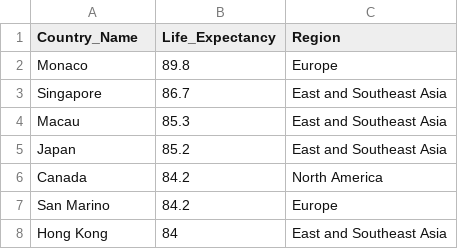
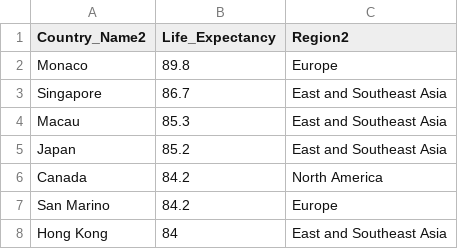
Before and after one commit to Fundamentals-Sarah/HW3-Attempt3, a CSV file: lifeexpectancy_cleaned.csv, drawn as a sheet; only a part is shown.

```diff
--- a/lifeexpectancy_cleaned.csv
+++ b/lifeexpectancy_cleaned.csv
@@ -1,2 +1,2 @@
-"Country_Name","Life_Expectancy","Region"
+"Country_Name2","Life_Expectancy","Region2"
 "Monaco",89.8,"Europe"
```
Also changed, not shown: infantmortality_cleaned.csv, 4 other files.
